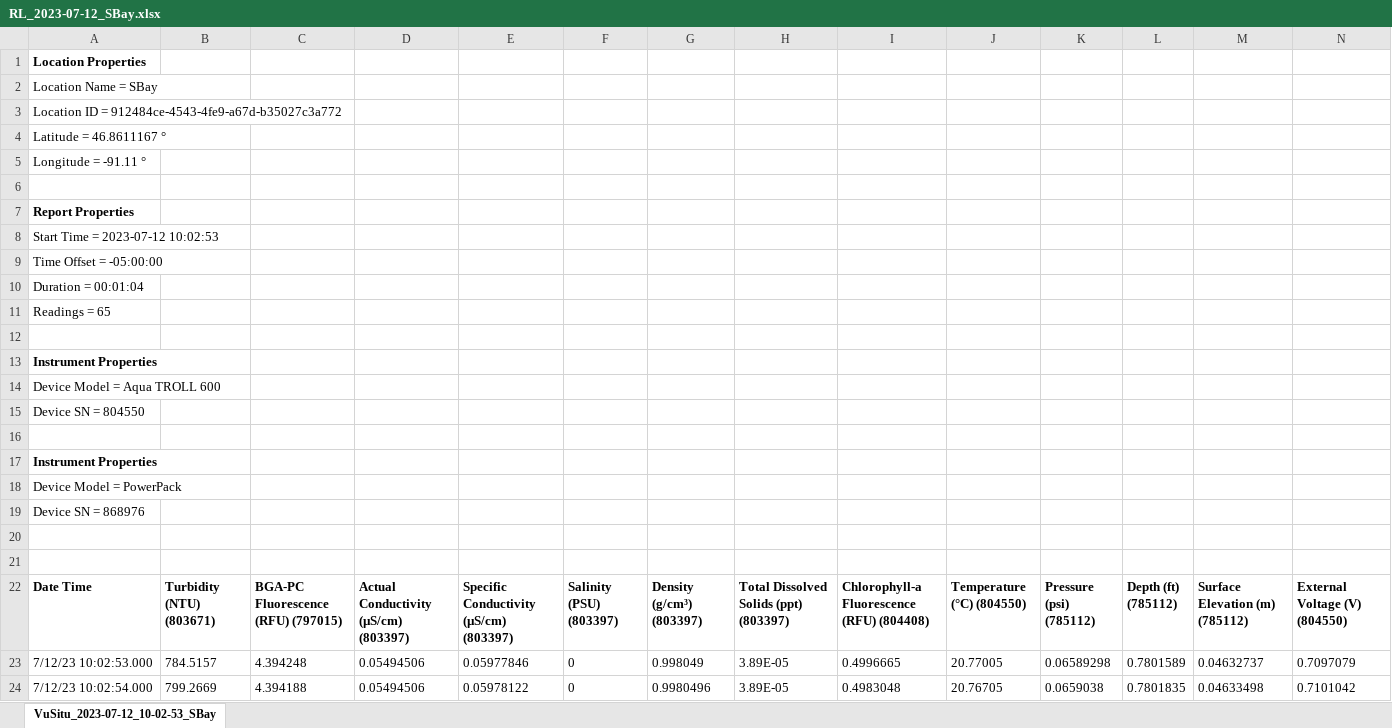
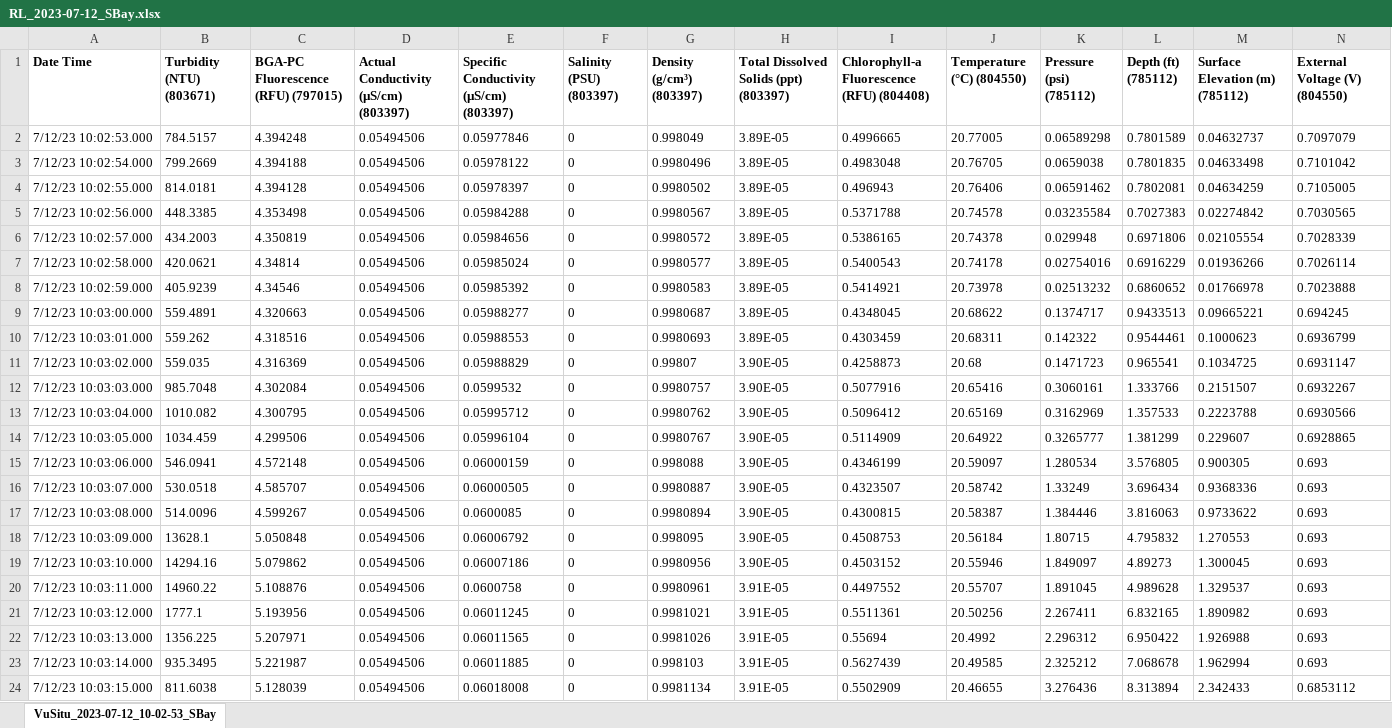
Before and after one commit to Lake-Superior-Reserve/ls_habs_synthesis, an Excel workbook: raw_data/umd/2023/RL_2023-07-12_SBay.xlsx, sheet VuSitu_2023-07-12_10-02-53_SBay, drawn as a sheet; only a part is shown; the shorter side is filled out with more unchanged rows; values as stored, in another font and other column widths than the file's, no borders; rows hold the shown columns only; the diff names each change by its address in the sheet, - before the commit and + after, or states it on an @@ line.

```diff
--- a/raw_data/umd/2023/RL_2023-07-12_SBay.xlsx (sheet VuSitu_2023-07-12_10-02-53_SBay)
+++ b/raw_data/umd/2023/RL_2023-07-12_SBay.xlsx (sheet VuSitu_2023-07-12_10-02-53_SBay)
-row 1: Location Properties
-row 2: Location Name = SBay
-row 3: Location ID = 912484ce-4543-4fe9-a67d-b35027c3a772
-row 4: Latitude = 46.8611167 °
-row 5: Longitude = -91.11 °
-row 6: (empty)
-row 7: Report Properties
-row 8: Start Time = 2023-07-12 10:02:53
-row 9: Time Offset = -05:00:00
-row 10: Duration = 00:01:04
-row 11: Readings = 65
-row 12: (empty)
-row 13: Instrument Properties
-row 14: Device Model = Aqua TROLL 600
-row 15: Device SN = 804550
-row 16: (empty)
-row 17: Instrument Properties
-row 18: Device Model = PowerPack
-row 19: Device SN = 868976
-row 20: (empty)
-row 21: (empty)
```
Also changed, not shown: raw_data/umd/2023/RL_2023-07-12_MB5c.xlsx, raw_data/umd/2023/RL_2023-07-12_SCav.xlsx, 22 other files.
